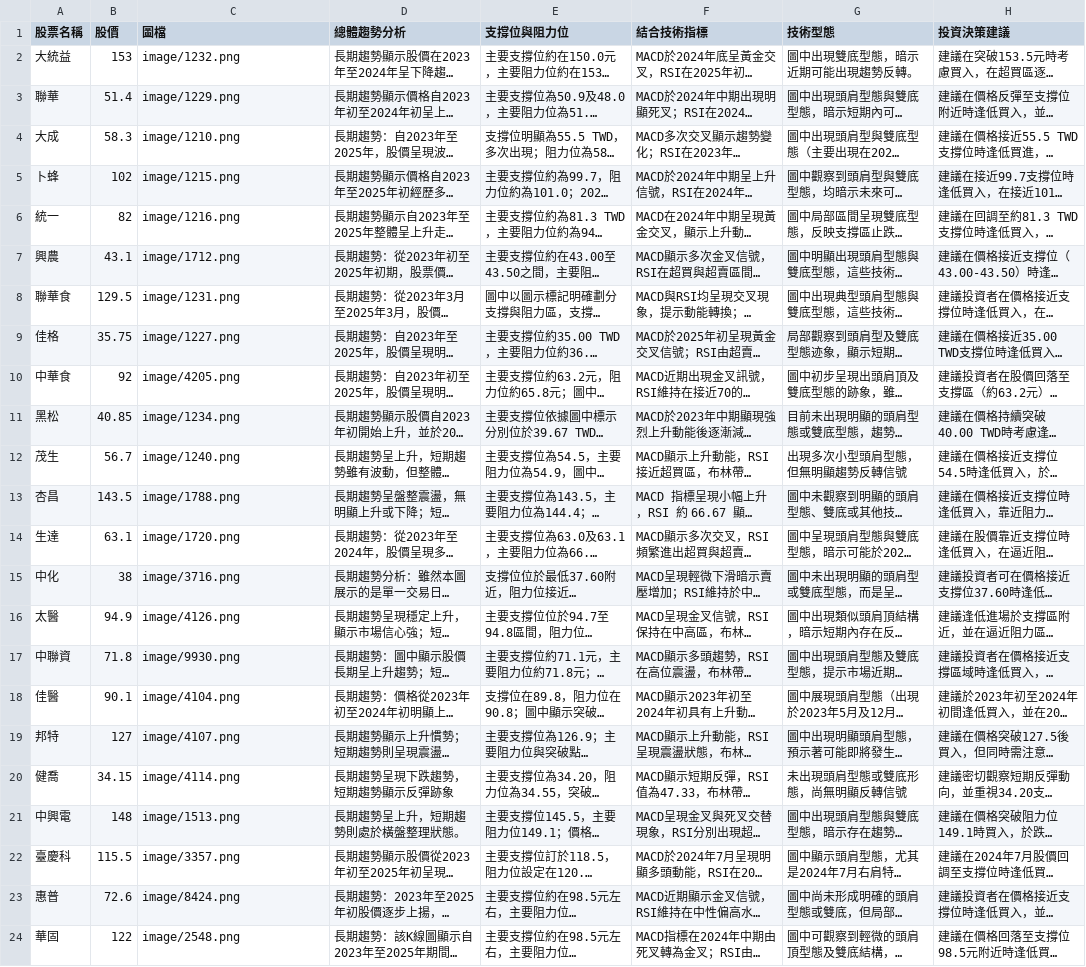
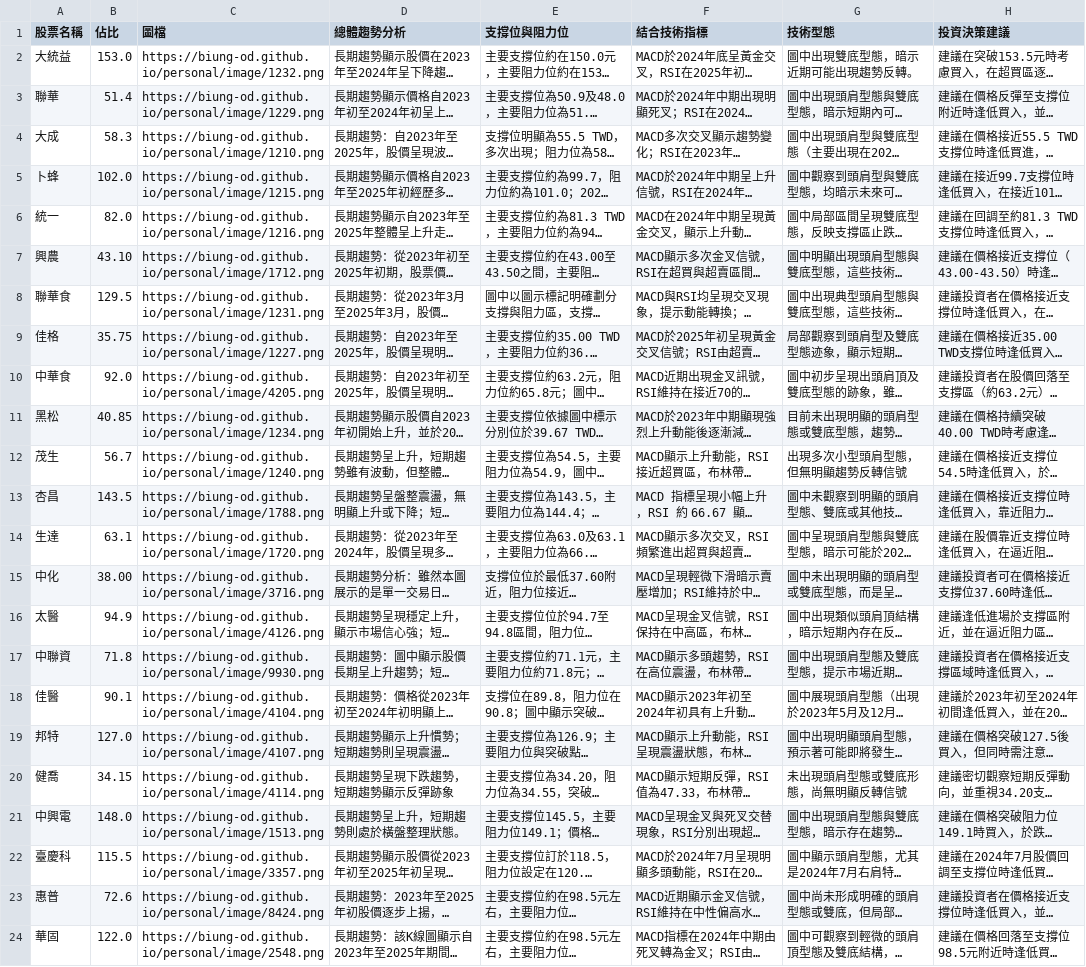
Before and after one commit to biung-od/18, a CSV file: allstock.csv, drawn as a sheet; only a part is shown; long unchanged cells end in …; the diff covers the shown part only; the diff names each change by its address in the sheet, - before the commit and + after, or states it on an @@ line.

```diff
--- a/allstock.csv
+++ b/allstock.csv
-B1: 股價
+B1: 佔比
-B2 (佔比): 153
+B2 (佔比): 153.0
-C2 (圖檔): image/1232.png
+C2 (圖檔): https://biung-od.github.io/personal/image/1232.png
-C3 (圖檔): image/1229.png
+C3 (圖檔): https://biung-od.github.io/personal/image/1229.png
-C4 (圖檔): image/1210.png
+C4 (圖檔): https://biung-od.github.io/personal/image/1210.png
-B5 (佔比): 102
+B5 (佔比): 102.0
-C5 (圖檔): image/1215.png
+C5 (圖檔): https://biung-od.github.io/personal/image/1215.png
-B6 (佔比): 82
+B6 (佔比): 82.0
-C6 (圖檔): image/1216.png
+C6 (圖檔): https://biung-od.github.io/personal/image/1216.png
-B7 (佔比): 43.1
+B7 (佔比): 43.10
-C7 (圖檔): image/1712.png
+C7 (圖檔): https://biung-od.github.io/personal/image/1712.png
-C8 (圖檔): image/1231.png
+C8 (圖檔): https://biung-od.github.io/personal/image/1231.png
-C9 (圖檔): image/1227.png
+C9 (圖檔): https://biung-od.github.io/personal/image/1227.png
-B10 (佔比): 92
+B10 (佔比): 92.0
-C10 (圖檔): image/4205.png
+C10 (圖檔): https://biung-od.github.io/personal/image/4205.png
-C11 (圖檔): image/1234.png
+C11 (圖檔): https://biung-od.github.io/personal/image/1234.png
-C12 (圖檔): image/1240.png
+C12 (圖檔): https://biung-od.github.io/personal/image/1240.png
-C13 (圖檔): image/1788.png
+C13 (圖檔): https://biung-od.github.io/personal/image/1788.png
-C14 (圖檔): image/1720.png
+C14 (圖檔): https://biung-od.github.io/personal/image/1720.png
-B15 (佔比): 38
+B15 (佔比): 38.00
-C15 (圖檔): image/3716.png
+C15 (圖檔): https://biung-od.github.io/personal/image/3716.png
-C16 (圖檔): image/4126.png
+C16 (圖檔): https://biung-od.github.io/personal/image/4126.png
-C17 (圖檔): image/9930.png
+C17 (圖檔): https://biung-od.github.io/personal/image/9930.png
-C18 (圖檔): image/4104.png
+C18 (圖檔): https://biung-od.github.io/personal/image/4104.png
-B19 (佔比): 127
+B19 (佔比): 127.0
-C19 (圖檔): image/4107.png
+C19 (圖檔): https://biung-od.github.io/personal/image/4107.png
-C20 (圖檔): image/4114.png
+C20 (圖檔): https://biung-od.github.io/personal/image/4114.png
-B21 (佔比): 148
+B21 (佔比): 148.0
-C21 (圖檔): image/1513.png
+C21 (圖檔): https://biung-od.github.io/personal/image/1513.png
-C22 (圖檔): image/3357.png
+C22 (圖檔): https://biung-od.github.io/personal/image/3357.png
-C23 (圖檔): image/8424.png
+C23 (圖檔): https://biung-od.github.io/personal/image/8424.png
-B24 (佔比): 122
+B24 (佔比): 122.0
-C24 (圖檔): image/2548.png
+C24 (圖檔): https://biung-od.github.io/personal/image/2548.png
```
Also changed, not shown: 100 edited cells elsewhere in this file, updated_ownstock.csv, 1 other file.
